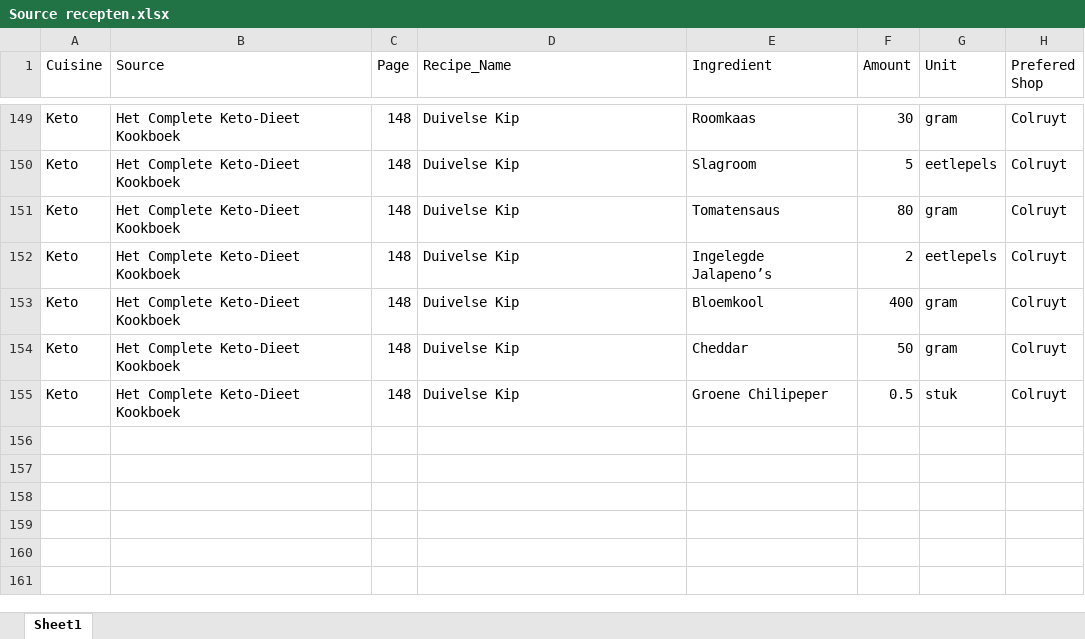
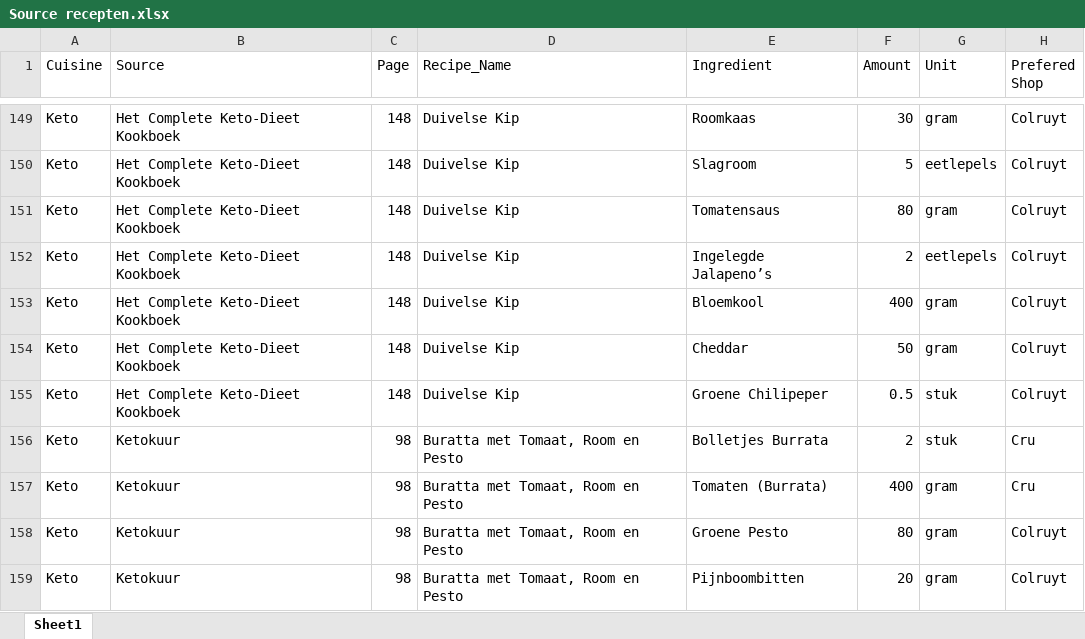
Before and after one commit to michaeldemaegt/simple_Menu_Deamon, an Excel workbook: Data/Source recepten.xlsx, sheet Sheet1, drawn as a sheet; only a part is shown, gaps mark what is left out; values as stored, in another font and other column widths than the file's, no borders; charts and pictures not drawn; the diff names each change by its address in the sheet, - before the commit and + after, or states it on an @@ line.

Commit message:
Added recipies

```diff
--- a/Data/Source recepten.xlsx (sheet Sheet1)
+++ b/Data/Source recepten.xlsx (sheet Sheet1)
+row 156: Keto | Ketokuur | 98 | Buratta met Tomaat, Room en Pesto | Bolletjes Burrata | 2 | stuk | Cru
+row 157: Keto | Ketokuur | 98 | Buratta met Tomaat, Room en Pesto | Tomaten (Burrata) | 400 | gram | Cru
+row 158: Keto | Ketokuur | 98 | Buratta met Tomaat, Room en Pesto | Groene Pesto | 80 | gram | Colruyt
+row 159: Keto | Ketokuur | 98 | Buratta met Tomaat, Room en Pesto | Pijnboombitten | 20 | gram | Colruyt
```
